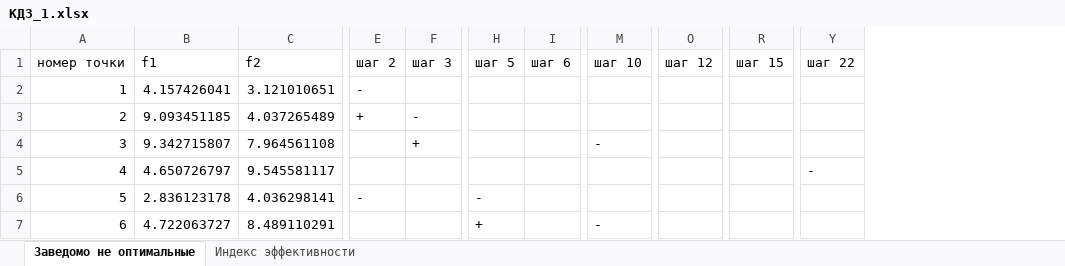
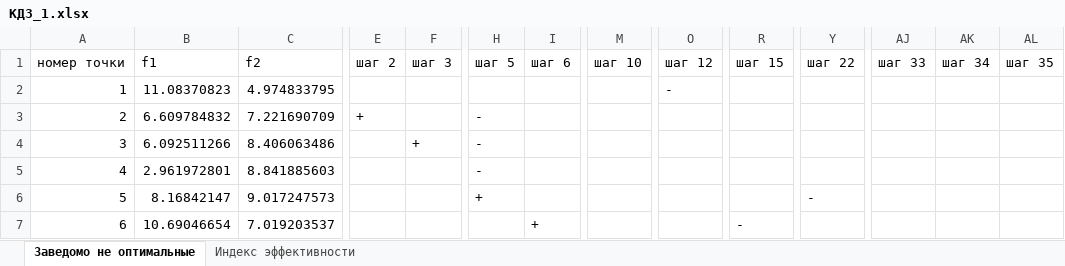
Before and after one commit to 2-H4RD/University, an Excel workbook: Формализованные модели информационно-аналитического мониторинга/Практики/КДЗ_1.xlsx, sheet Заведомо не оптимальные, drawn as a sheet; only a part is shown, gaps mark what is left out; values as stored, in another font and other column widths than the file's, no cell formats; the diff covers the shown part only; the diff names each change by its address in the sheet, - before the commit and + after, or states it on an @@ line.

```diff
--- a/Формализованные модели информационно-аналитического мониторинга/Практики/КДЗ_1.xlsx (sheet Заведомо не оптимальные)
+++ b/Формализованные модели информационно-аналитического мониторинга/Практики/КДЗ_1.xlsx (sheet Заведомо не оптимальные)
+column AJ (шаг 33), empty
+column AK (шаг 34), empty
+column AL (шаг 35), empty
-B2 (f1): 4.157426041
+B2 (f1): 11.08370823
-C2 (f2): 3.121010651
+C2 (f2): 4.974833795
-E2 (шаг 2): -
+E2 (шаг 2): (empty)
-O2 (шаг 12): (empty)
+O2 (шаг 12): -
-B3 (f1): 9.093451185
+B3 (f1): 6.609784832
-C3 (f2): 4.037265489
+C3 (f2): 7.221690709
-F3 (шаг 3): -
+F3 (шаг 3): (empty)
-H3:H5 (шаг 5): (empty)
+H3:H5 (шаг 5): -
-B4 (f1): 9.342715807
+B4 (f1): 6.092511266
-C4 (f2): 7.964561108
+C4 (f2): 8.406063486
-M4 (шаг 10): -
+M4 (шаг 10): (empty)
-B5 (f1): 4.650726797
+B5 (f1): 2.961972801
-C5 (f2): 9.545581117
+C5 (f2): 8.841885603
-Y5 (шаг 22): -
+Y5 (шаг 22): (empty)
-B6 (f1): 2.836123178
+B6 (f1): 8.16842147
-C6 (f2): 4.036298141
+C6 (f2): 9.017247573
-E6 (шаг 2): -
+E6 (шаг 2): (empty)
-H6 (шаг 5): -
+H6 (шаг 5): +
-Y6 (шаг 22): (empty)
+Y6 (шаг 22): -
-B7 (f1): 4.722063727
+B7 (f1): 10.69046654
-C7 (f2): 8.489110291
+C7 (f2): 7.019203537
-H7 (шаг 5): +
+H7 (шаг 5): (empty)
-I7 (шаг 6): (empty)
+I7 (шаг 6): +
-M7 (шаг 10): -
+M7 (шаг 10): (empty)
-R7 (шаг 15): (empty)
+R7 (шаг 15): -
```
Also changed, not shown: 1044 edited cells elsewhere in this sheet, sheet Индекс эффективности, cell formats, 2 other files.
